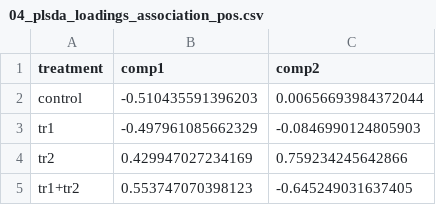
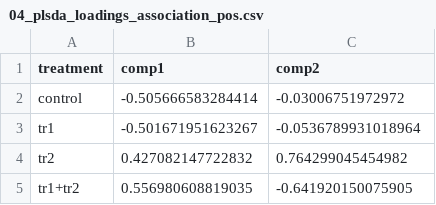
Before and after one commit to amon-cox/metabolomics-pipeline-example, a CSV file: output/tables/04_plsda_loadings_association_pos.csv, drawn as a sheet.

```diff
--- a/output/tables/04_plsda_loadings_association_pos.csv
+++ b/output/tables/04_plsda_loadings_association_pos.csv
@@ -1,5 +1,5 @@
 "treatment","comp1","comp2"
-"control",-0.510435591396203,0.00656693984372044
-"tr1",-0.497961085662329,-0.0846990124805903
-"tr2",0.429947027234169,0.759234245642866
-"tr1+tr2",0.553747070398123,-0.645249031637405
+"control",-0.505666583284414,-0.03006751972972
+"tr1",-0.501671951623267,-0.0536789931018964
+"tr2",0.427082147722832,0.764299045454982
+"tr1+tr2",0.556980608819035,-0.641920150075905
```
Also changed, not shown: data_processed/04_plsda_sparse_loadings_pos.csv, data_processed/04_plsda_variates_pos.csv, 22 other files.
